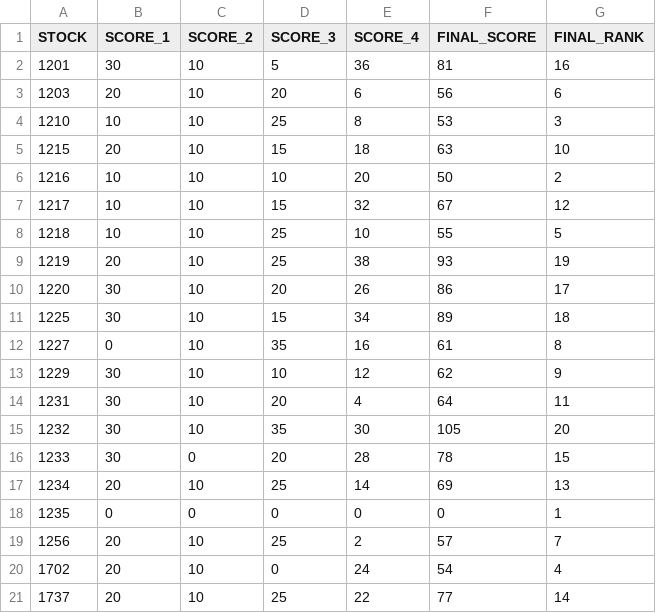
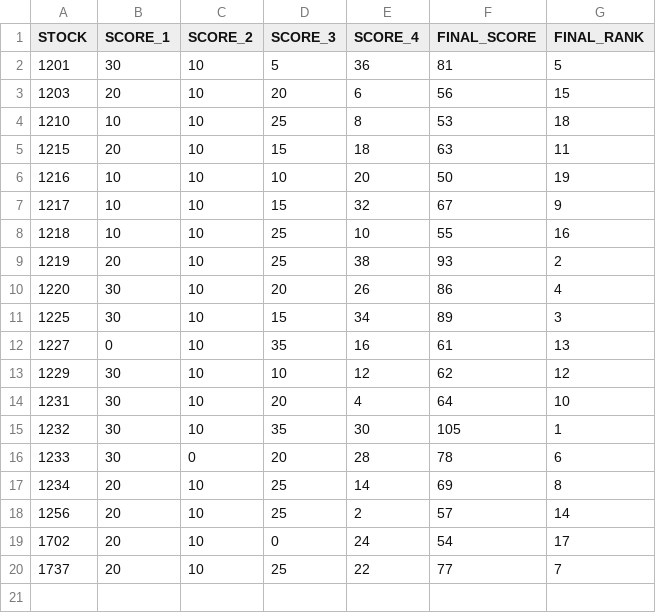
Before and after one commit to Yasmine-Cheng/Fintech-Programming-Stock, a CSV file: execute stage/STOCK_CSV/stockstep3.csv, drawn as a sheet.

Commit message:
without wrong rank

```diff
--- a/execute stage/STOCK_CSV/stockstep3.csv
+++ b/execute stage/STOCK_CSV/stockstep3.csv
@@ -1,21 +1,20 @@
 STOCK,SCORE_1,SCORE_2,SCORE_3,SCORE_4,FINAL_SCORE,FINAL_RANK
-1201,30,10,5,36,81,16
-1203,20,10,20,6,56,6
-1210,10,10,25,8,53,3
-1215,20,10,15,18,63,10
-1216,10,10,10,20,50,2
-1217,10,10,15,32,67,12
-1218,10,10,25,10,55,5
-1219,20,10,25,38,93,19
-1220,30,10,20,26,86,17
-1225,30,10,15,34,89,18
-1227,0,10,35,16,61,8
-1229,30,10,10,12,62,9
-1231,30,10,20,4,64,11
-1232,30,10,35,30,105,20
-1233,30,0,20,28,78,15
-1234,20,10,25,14,69,13
-1235,0,0,0,0,0,1
-1256,20,10,25,2,57,7
-1702,20,10,0,24,54,4
-1737,20,10,25,22,77,14
+1201,30,10,5,36,81,5
+1203,20,10,20,6,56,15
+1210,10,10,25,8,53,18
+1215,20,10,15,18,63,11
+1216,10,10,10,20,50,19
+1217,10,10,15,32,67,9
+1218,10,10,25,10,55,16
+1219,20,10,25,38,93,2
+1220,30,10,20,26,86,4
+1225,30,10,15,34,89,3
+1227,0,10,35,16,61,13
+1229,30,10,10,12,62,12
+1231,30,10,20,4,64,10
+1232,30,10,35,30,105,1
+1233,30,0,20,28,78,6
+1234,20,10,25,14,69,8
+1256,20,10,25,2,57,14
+1702,20,10,0,24,54,17
+1737,20,10,25,22,77,7
```
